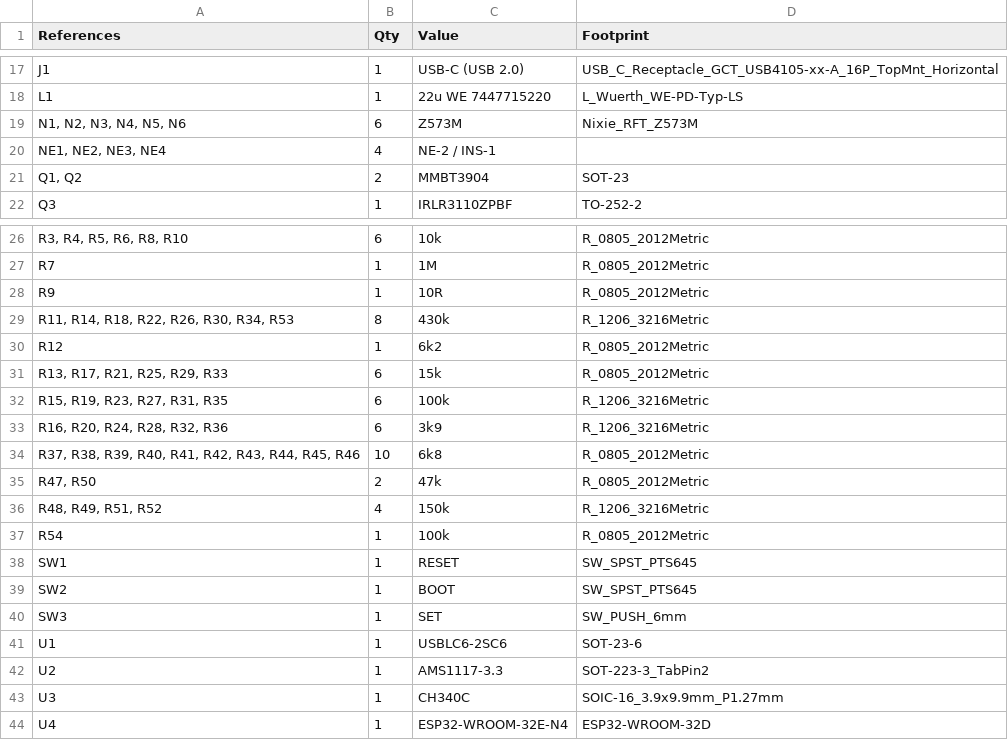
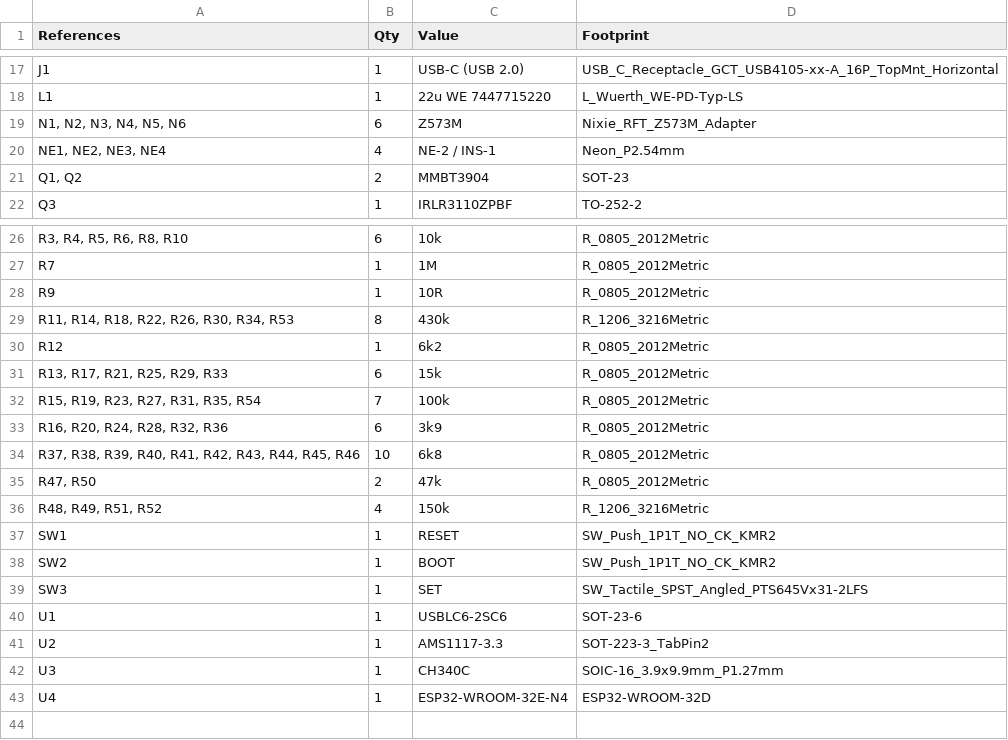
Before and after one commit to ScaleDIN/electroNIX-ESP32, a CSV file: hardware/electroNIX-USB/electroNIX-USB-6tube-bom.csv, drawn as a sheet; only a part is shown, gaps mark what is left out.

```diff
--- a/hardware/electroNIX-USB/electroNIX-USB-6tube-bom.csv
+++ b/hardware/electroNIX-USB/electroNIX-USB-6tube-bom.csv
@@ -18,4 +18,4 @@ J1,1,USB-C (USB 2.0),USB_C_Receptacle_GCT_USB4105-xx-A_16P_TopMnt_Horizontal
 L1,1,22u WE 7447715220,L_Wuerth_WE-PD-Typ-LS
-"N1, N2, N3, N4, N5, N6",6,Z573M,Nixie_RFT_Z573M
-"NE1, NE2, NE3, NE4",4,NE-2 / INS-1,
+"N1, N2, N3, N4, N5, N6",6,Z573M,Nixie_RFT_Z573M_Adapter
+"NE1, NE2, NE3, NE4",4,NE-2 / INS-1,Neon_P2.54mm
 "Q1, Q2",2,MMBT3904,SOT-23
@@ -31,4 +31,4 @@ R12,1,6k2,R_0805_2012Metric
 "R13, R17, R21, R25, R29, R33",6,15k,R_0805_2012Metric
-"R15, R19, R23, R27, R31, R35",6,100k,R_1206_3216Metric
-"R16, R20, R24, R28, R32, R36",6,3k9,R_1206_3216Metric
+"R15, R19, R23, R27, R31, R35, R54",7,100k,R_0805_2012Metric
+"R16, R20, R24, R28, R32, R36",6,3k9,R_0805_2012Metric
 "R37, R38, R39, R40, R41, R42, R43, R44, R45, R46",10,6k8,R_0805_2012Metric
@@ -36,6 +36,5 @@ R12,1,6k2,R_0805_2012Metric
 "R48, R49, R51, R52",4,150k,R_1206_3216Metric
-R54,1,100k,R_0805_2012Metric
-SW1,1,RESET,SW_SPST_PTS645
-SW2,1,BOOT,SW_SPST_PTS645
-SW3,1,SET,SW_PUSH_6mm
+SW1,1,RESET,SW_Push_1P1T_NO_CK_KMR2
+SW2,1,BOOT,SW_Push_1P1T_NO_CK_KMR2
+SW3,1,SET,SW_Tactile_SPST_Angled_PTS645Vx31-2LFS
 U1,1,USBLC6-2SC6,SOT-23-6
```
Also changed, not shown: hardware/electroNIX-USB/electroNIX-USB-4tube-bom.csv, 20 other files.
